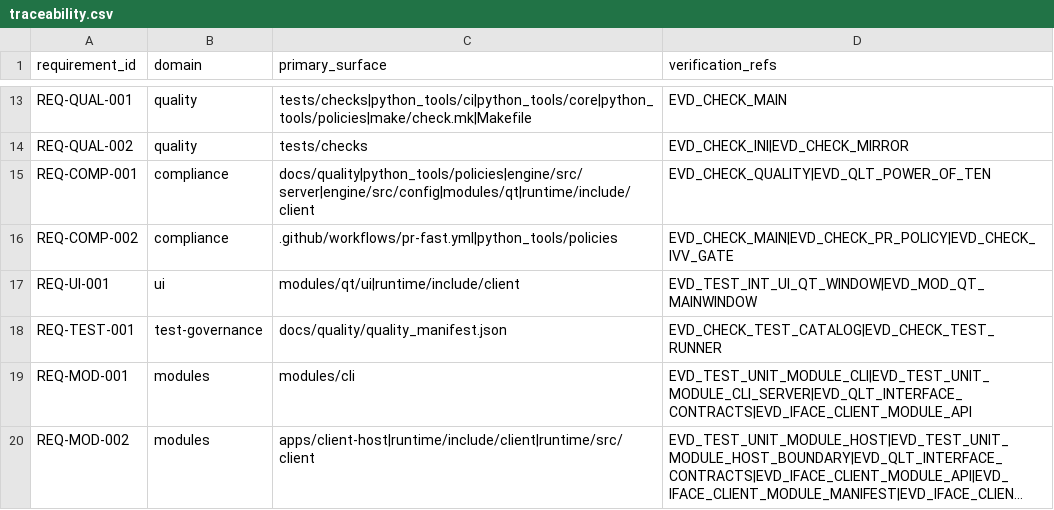
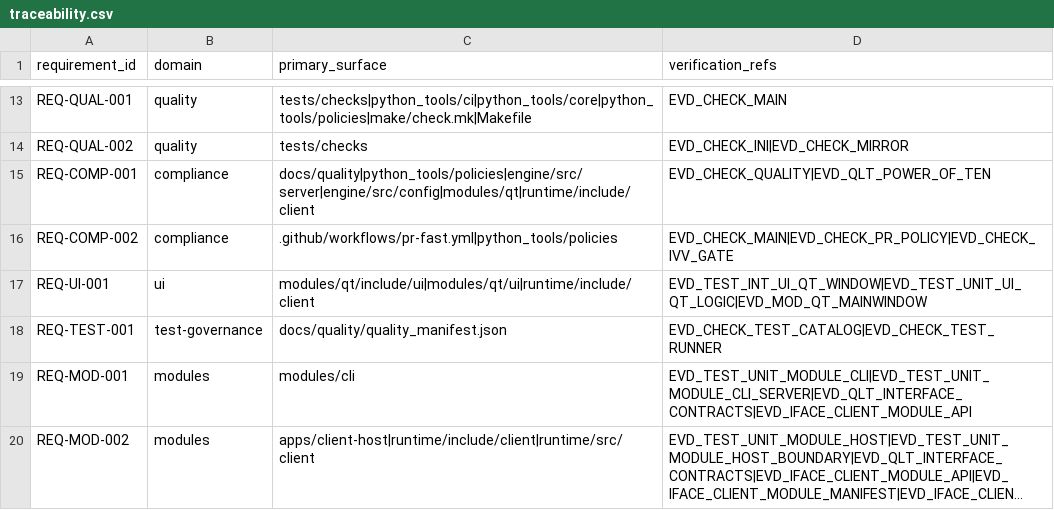
Before and after one commit to Luis1454/BLITZAR, a CSV file: docs/quality/traceability.csv, drawn as a sheet; only a part is shown, gaps mark what is left out; long unchanged cells end in ….

Commit message:
feat(issue-28): split qt ui logic layers (#263)

```diff
--- a/docs/quality/traceability.csv
+++ b/docs/quality/traceability.csv
@@ -16,3 +16,3 @@ REQ-COMP-001,compliance,docs/quality|python_tools/policies|engine/src/server|eng
 REQ-COMP-002,compliance,.github/workflows/pr-fast.yml|python_tools/policies,EVD_CHECK_MAIN|EVD_CHECK_PR_POLICY|EVD_CHECK_IVV_GATE
-REQ-UI-001,ui,modules/qt/ui|runtime/include/client,EVD_TEST_INT_UI_QT_WINDOW|EVD_MOD_QT_MAINWINDOW
+REQ-UI-001,ui,modules/qt/include/ui|modules/qt/ui|runtime/include/client,EVD_TEST_INT_UI_QT_WINDOW|EVD_TEST_UNIT_UI_QT_LOGIC|EVD_MOD_QT_MAINWINDOW
 REQ-TEST-001,test-governance,docs/quality/quality_manifest.json,EVD_CHECK_TEST_CATALOG|EVD_CHECK_TEST_RUNNER
```
Also changed, not shown: 14 other files.
